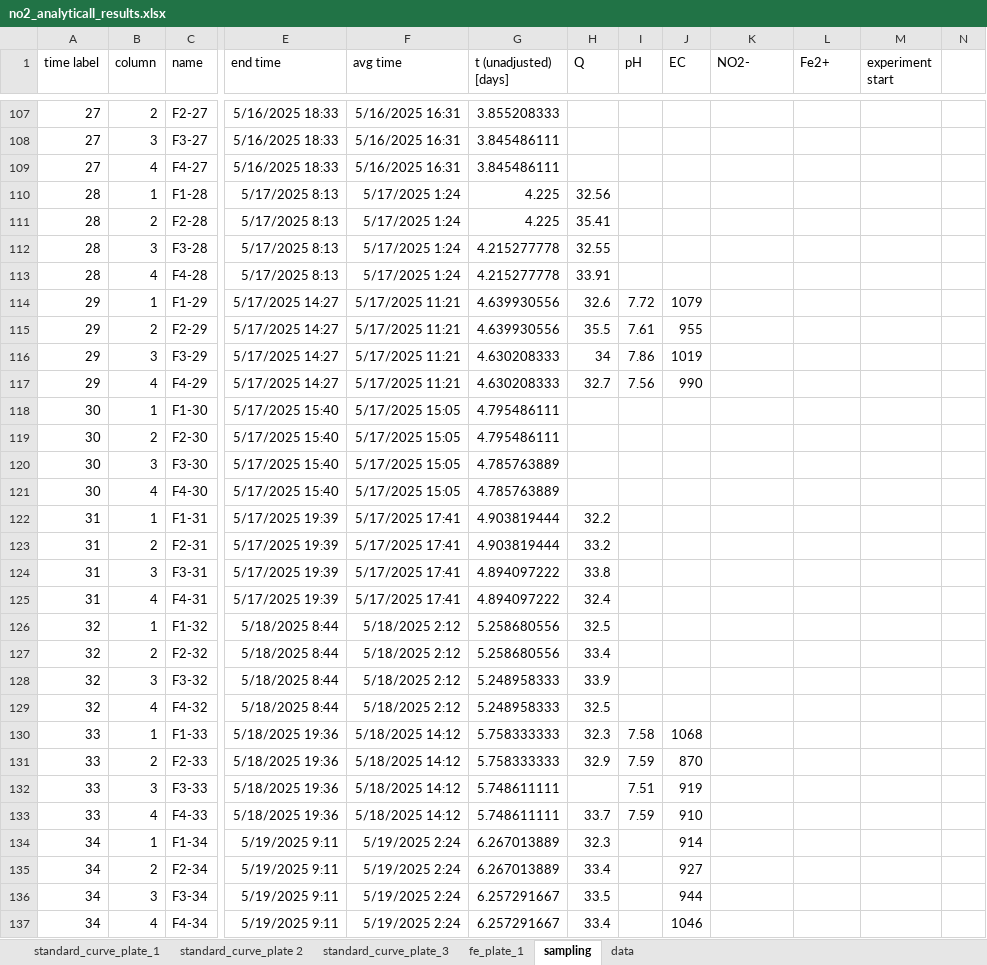
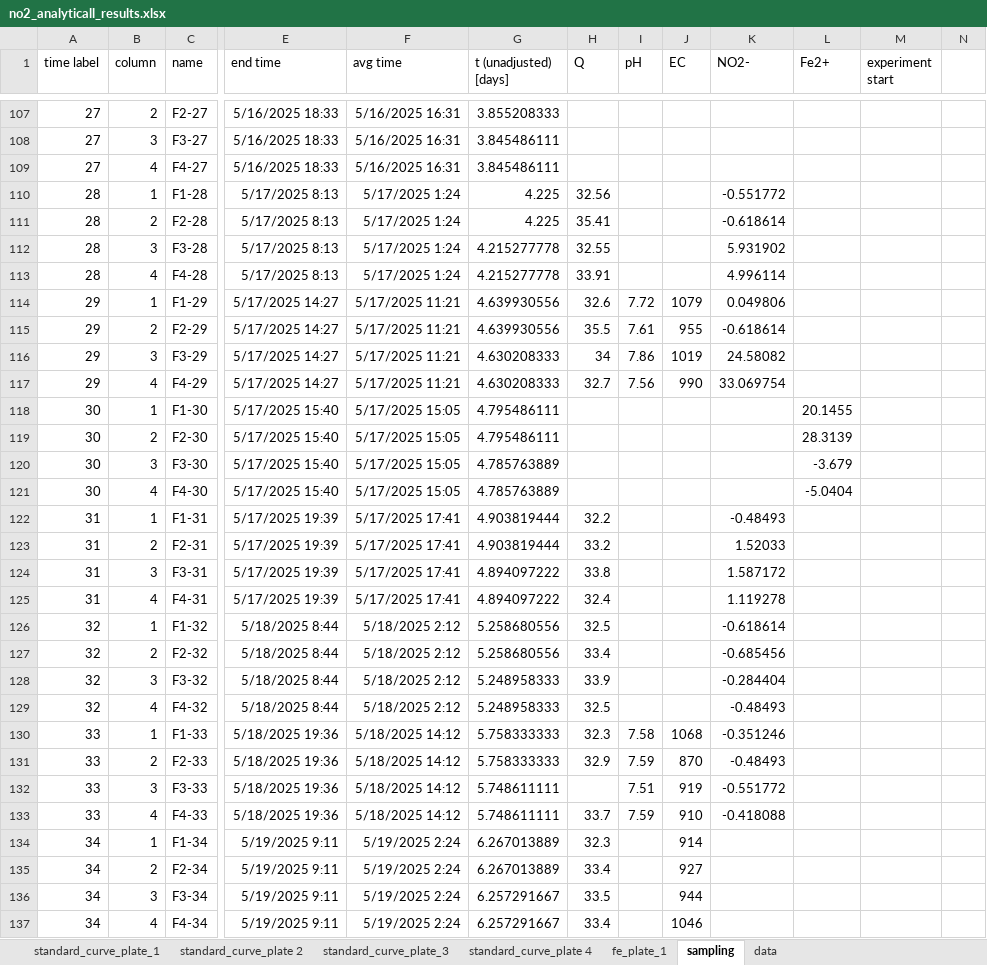
Before and after one commit to vcantarella/FuhrbergerColumns, an Excel workbook: data/exp_raw/no2_analyticall_results.xlsx, sheet sampling, drawn as a sheet; only a part is shown, gaps mark what is left out; values as stored, in another font and other column widths than the file's, no borders; charts and pictures not drawn; the diff covers the shown part only; the diff names each change by its address in the sheet, - before the commit and + after, or states it on an @@ line.

Commit message:
updated data

```diff
--- a/data/exp_raw/no2_analyticall_results.xlsx (sheet sampling)
+++ b/data/exp_raw/no2_analyticall_results.xlsx (sheet sampling)
+sheet tab: standard_curve_plate 4
-K110 (NO2-): (empty)
+K110 (NO2-): -0.551772
-K111 (NO2-): (empty)
+K111 (NO2-): -0.618614
-K112 (NO2-): (empty)
+K112 (NO2-): 5.931902
-K113 (NO2-): (empty)
+K113 (NO2-): 4.996114
-K114 (NO2-): (empty)
+K114 (NO2-): 0.049806
-K115 (NO2-): (empty)
+K115 (NO2-): -0.618614
-K116 (NO2-): (empty)
+K116 (NO2-): 24.58082
-K117 (NO2-): (empty)
+K117 (NO2-): 33.069754
-L118 (Fe2+): (empty)
+L118 (Fe2+): 20.1455
-L119 (Fe2+): (empty)
+L119 (Fe2+): 28.3139
-L120 (Fe2+): (empty)
+L120 (Fe2+): -3.679
-L121 (Fe2+): (empty)
+L121 (Fe2+): -5.0404
-K122 (NO2-): (empty)
+K122 (NO2-): -0.48493
-K123 (NO2-): (empty)
+K123 (NO2-): 1.52033
-K124 (NO2-): (empty)
+K124 (NO2-): 1.587172
-K125 (NO2-): (empty)
+K125 (NO2-): 1.119278
-K126 (NO2-): (empty)
+K126 (NO2-): -0.618614
-K127 (NO2-): (empty)
+K127 (NO2-): -0.685456
-K128 (NO2-): (empty)
+K128 (NO2-): -0.284404
-K129 (NO2-): (empty)
+K129 (NO2-): -0.48493
-K130 (NO2-): (empty)
+K130 (NO2-): -0.351246
-K131 (NO2-): (empty)
+K131 (NO2-): -0.48493
-K132 (NO2-): (empty)
+K132 (NO2-): -0.551772
-K133 (NO2-): (empty)
+K133 (NO2-): -0.418088
```
Also changed, not shown: 72 added rows and 28 edited cells elsewhere in this sheet, sheet standard_curve_plate_3, sheet fe_plate_1, charts or pictures, 1 other file.
